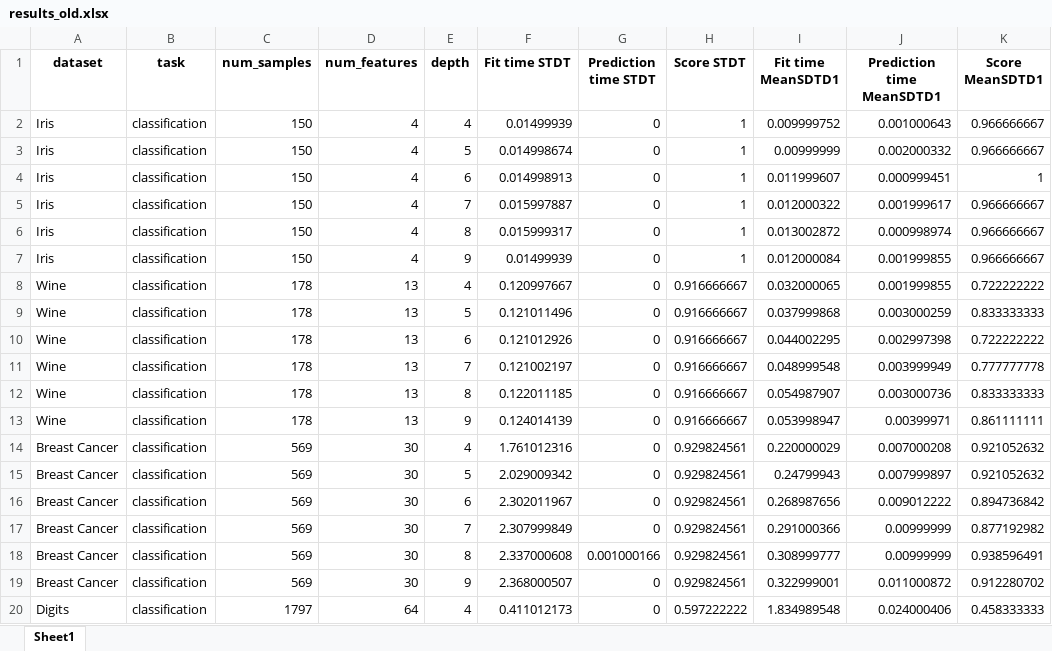
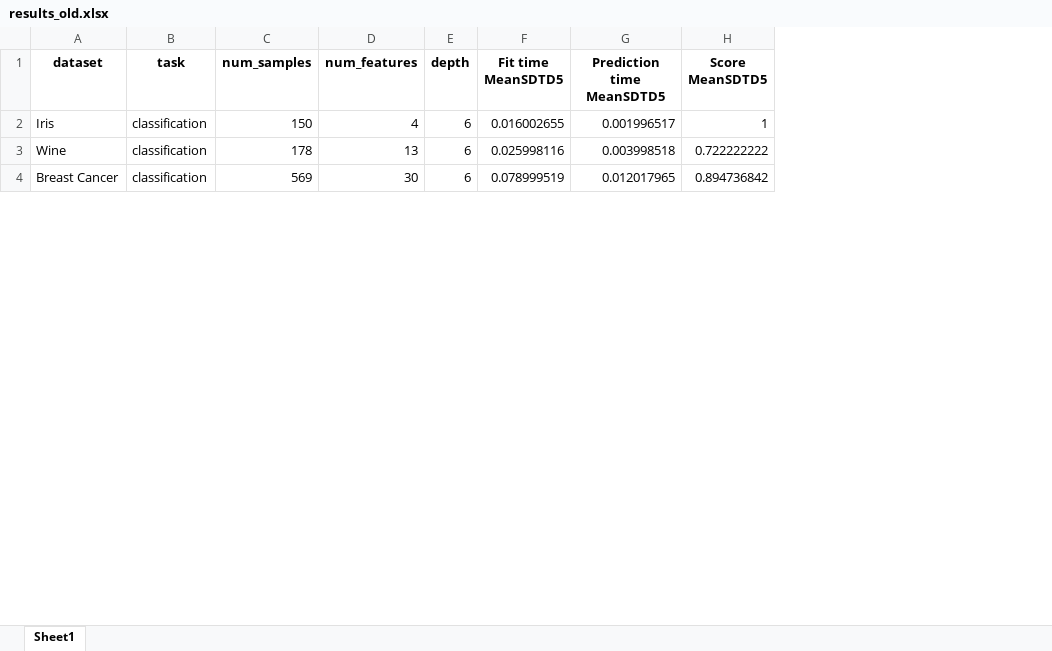
Before and after one commit to LluisCerda/OnDTsUsingSimilarity, an Excel workbook: output/results_old.xlsx, sheet Sheet1, drawn as a sheet; only a part is shown; values as stored, in another font and other column widths than the file's, no borders; removed rows and columns are numbered as before the commit, all else as after; the diff covers the shown part only; the diff names each change by its address in the sheet, - before the commit and + after, or states it on an @@ line.

```diff
--- a/output/results_old.xlsx (sheet Sheet1)
+++ b/output/results_old.xlsx (sheet Sheet1)
-column F (Fit time STDT), row 4: 0.014998913; row 10: 0.121012926; row 16: 2.302011967
-column G (Prediction time STDT), row 4: 0; row 10: 0; row 16: 0
-column H (Score STDT), row 4: 1; row 10: 0.916666667; row 16: 0.929824561
-column I (Fit time MeanSDTD1), row 4: 0.011999607; row 10: 0.044002295; row 16: 0.268987656
-column J (Prediction time MeanSDTD1), row 4: 0.000999451; row 10: 0.002997398; row 16: 0.009012222
-column K (Score MeanSDTD1), row 4: 1; row 10: 0.722222222; row 16: 0.894736842
+column F (Fit time MeanSDTD5), rows 2-4: 0.016002655 | 0.025998116 | 0.078999519
+column G (Prediction time MeanSDTD5), rows 2-4: 0.001996517 | 0.003998518 | 0.012017965
+column H (Score MeanSDTD5), rows 2-4: 1 | 0.722222222 | 0.894736842
-row 2: Iris | classification | 150 | 4 | 4 | 0.01499939 | 0 | 1 | 0.009999752 | 0.001000643 | 0.966666667
-row 3: Iris | classification | 150 | 4 | 5 | 0.014998674 | 0 | 1 | 0.00999999 | 0.002000332 | 0.966666667
-row 5: Iris | classification | 150 | 4 | 7 | 0.015997887 | 0 | 1 | 0.012000322 | 0.001999617 | 0.966666667
-row 6: Iris | classification | 150 | 4 | 8 | 0.015999317 | 0 | 1 | 0.013002872 | 0.000998974 | 0.966666667
-row 7: Iris | classification | 150 | 4 | 9 | 0.01499939 | 0 | 1 | 0.012000084 | 0.001999855 | 0.966666667
-row 8: Wine | classification | 178 | 13 | 4 | 0.120997667 | 0 | 0.916666667 | 0.032000065 | 0.001999855 | 0.722222222
-row 9: Wine | classification | 178 | 13 | 5 | 0.121011496 | 0 | 0.916666667 | 0.037999868 | 0.003000259 | 0.833333333
-row 11: Wine | classification | 178 | 13 | 7 | 0.121002197 | 0 | 0.916666667 | 0.048999548 | 0.003999949 | 0.777777778
-row 12: Wine | classification | 178 | 13 | 8 | 0.122011185 | 0 | 0.916666667 | 0.054987907 | 0.003000736 | 0.833333333
-row 13: Wine | classification | 178 | 13 | 9 | 0.124014139 | 0 | 0.916666667 | 0.053998947 | 0.00399971 | 0.861111111
-row 14: Breast Cancer | classification | 569 | 30 | 4 | 1.761012316 | 0 | 0.929824561 | 0.220000029 | 0.007000208 | 0.921052632
-row 15: Breast Cancer | classification | 569 | 30 | 5 | 2.029009342 | 0 | 0.929824561 | 0.24799943 | 0.007999897 | 0.921052632
-row 17: Breast Cancer | classification | 569 | 30 | 7 | 2.307999849 | 0 | 0.929824561 | 0.291000366 | 0.00999999 | 0.877192982
-row 18: Breast Cancer | classification | 569 | 30 | 8 | 2.337000608 | 0.001000166 | 0.929824561 | 0.308999777 | 0.00999999 | 0.938596491
-row 19: Breast Cancer | classification | 569 | 30 | 9 | 2.368000507 | 0 | 0.929824561 | 0.322999001 | 0.011000872 | 0.912280702
-row 20: Digits | classification | 1797 | 64 | 4 | 0.411012173 | 0 | 0.597222222 | 1.834989548 | 0.024000406 | 0.458333333
```
Also changed, not shown: 9 removed rows elsewhere in this sheet, output/results.xlsx, 3 other files.
